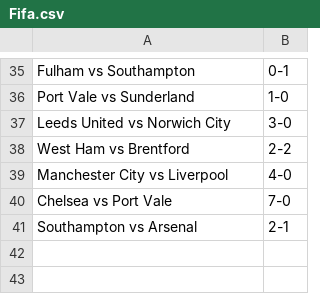
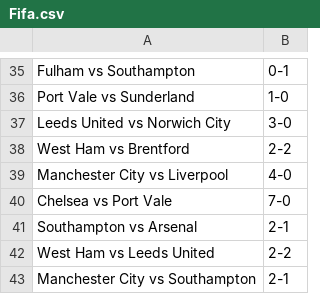
Before and after one commit to turnerville14/TurnerFunProject, a CSV file: Fifa.csv, drawn as a sheet; only a part is shown, gaps mark what is left out; the diff names each change by its address in the sheet, - before the commit and + after, or states it on an @@ line.

Commit message:
ok

```diff
--- a/Fifa.csv
+++ b/Fifa.csv
+row 42: West Ham vs Leeds United | 2-2
+row 43: Manchester City vs Southampton | 2-1
```
